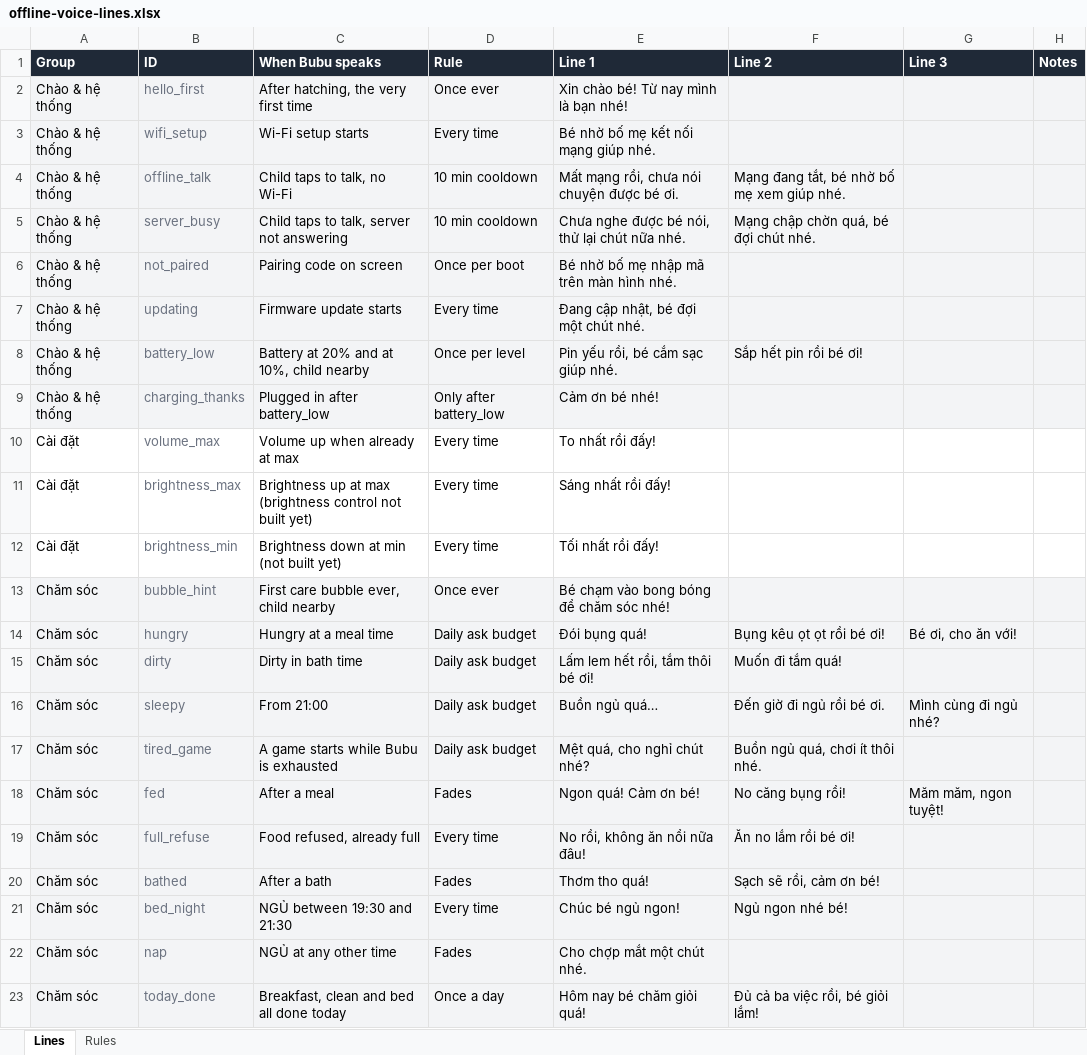
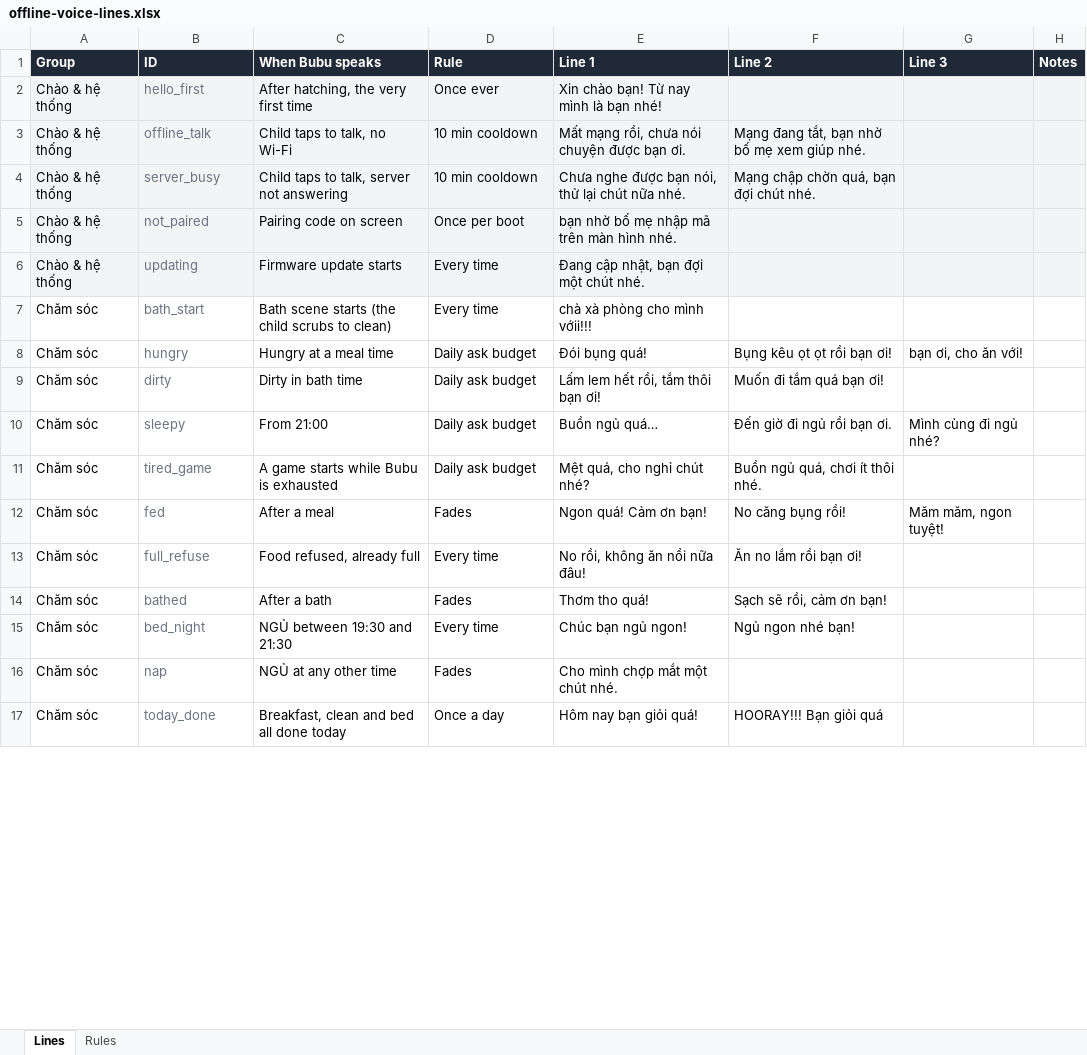
Before and after one commit to hoangtalu/Bubu-Motion-v1, an Excel workbook: Bubu_Motion/docs/offline-voice-lines.xlsx, sheet Lines, drawn as a sheet; only a part is shown; values as stored, in another font and other column widths than the file's, no borders; removed rows and columns are numbered as before the commit, all else as after; the diff covers the shown part only; the diff names each change by its address in the sheet, - before the commit and + after, or states it on an @@ line.

```diff
--- a/Bubu_Motion/docs/offline-voice-lines.xlsx (sheet Lines)
+++ b/Bubu_Motion/docs/offline-voice-lines.xlsx (sheet Lines)
-E2 (Line 1): Xin chào bé! Từ nay mình là bạn nhé!
+E2 (Line 1): Xin chào bạn! Từ nay mình là bạn nhé!
-row 3: Chào & hệ thống | wifi_setup | Wi-Fi setup starts | Every time | Bé nhờ bố mẹ kết nối mạng giúp nhé.
-E3 (Line 1): Mất mạng rồi, chưa nói chuyện được bé ơi.
+E3 (Line 1): Mất mạng rồi, chưa nói chuyện được bạn ơi.
-F3 (Line 2): Mạng đang tắt, bé nhờ bố mẹ xem giúp nhé.
+F3 (Line 2): Mạng đang tắt, bạn nhờ bố mẹ xem giúp nhé.
-E4 (Line 1): Chưa nghe được bé nói, thử lại chút nữa nhé.
+E4 (Line 1): Chưa nghe được bạn nói, thử lại chút nữa nhé.
-F4 (Line 2): Mạng chập chờn quá, bé đợi chút nhé.
+F4 (Line 2): Mạng chập chờn quá, bạn đợi chút nhé.
-E5 (Line 1): Bé nhờ bố mẹ nhập mã trên màn hình nhé.
+E5 (Line 1): bạn nhờ bố mẹ nhập mã trên màn hình nhé.
-E6 (Line 1): Đang cập nhật, bé đợi một chút nhé.
+E6 (Line 1): Đang cập nhật, bạn đợi một chút nhé.
-row 8: Chào & hệ thống | battery_low | Battery at 20% and at 10%, child nearby | Once per level | Pin yếu rồi, bé cắm sạc giúp nhé. | Sắp hết pin rồi bé ơi!
-row 9: Chào & hệ thống | charging_thanks | Plugged in after battery_low | Only after battery_low | Cảm ơn bé nhé!
-row 10: Cài đặt | volume_max | Volume up when already at max | Every time | To nhất rồi đấy!
-row 11: Cài đặt | brightness_max | Brightness up at max (brightness control not built yet) | Every time | Sáng nhất rồi đấy!
-row 12: Cài đặt | brightness_min | Brightness down at min (not built yet) | Every time | Tối nhất rồi đấy!
-row 13: Chăm sóc | bubble_hint | First care bubble ever, child nearby | Once ever | Bé chạm vào bong bóng để chăm sóc nhé!
+row 7: Chăm sóc | bath_start | Bath scene starts (the child scrubs to clean) | Every time | chà xà phòng cho mình vớii!!!
-A8:H17 fill: #F3F4F6
+A8:H17 fill: none
-F8 (Line 2): Bụng kêu ọt ọt rồi bé ơi!
+F8 (Line 2): Bụng kêu ọt ọt rồi bạn ơi!
-G8 (Line 3): Bé ơi, cho ăn với!
+G8 (Line 3): bạn ơi, cho ăn với!
-E9 (Line 1): Lấm lem hết rồi, tắm thôi bé ơi!
+E9 (Line 1): Lấm lem hết rồi, tắm thôi bạn ơi!
-F9 (Line 2): Muốn đi tắm quá!
+F9 (Line 2): Muốn đi tắm quá bạn ơi!
-F10 (Line 2): Đến giờ đi ngủ rồi bé ơi.
+F10 (Line 2): Đến giờ đi ngủ rồi bạn ơi.
-E12 (Line 1): Ngon quá! Cảm ơn bé!
+E12 (Line 1): Ngon quá! Cảm ơn bạn!
-F13 (Line 2): Ăn no lắm rồi bé ơi!
+F13 (Line 2): Ăn no lắm rồi bạn ơi!
-F14 (Line 2): Sạch sẽ rồi, cảm ơn bé!
+F14 (Line 2): Sạch sẽ rồi, cảm ơn bạn!
-E15 (Line 1): Chúc bé ngủ ngon!
+E15 (Line 1): Chúc bạn ngủ ngon!
-F15 (Line 2): Ngủ ngon nhé bé!
+F15 (Line 2): Ngủ ngon nhé bạn!
-E16 (Line 1): Cho chợp mắt một chút nhé.
+E16 (Line 1): Cho mình chợp mắt một chút nhé.
-E17 (Line 1): Hôm nay bé chăm giỏi quá!
+E17 (Line 1): Hôm nay bạn giỏi quá!
-F17 (Line 2): Đủ cả ba việc rồi, bé giỏi lắm!
+F17 (Line 2): HOORAY!!! Bạn giỏi quá
```
Also changed, not shown: 2 removed rows, 9 edited cells and cell formats elsewhere in this sheet, sheet Rules, 1 other file.
